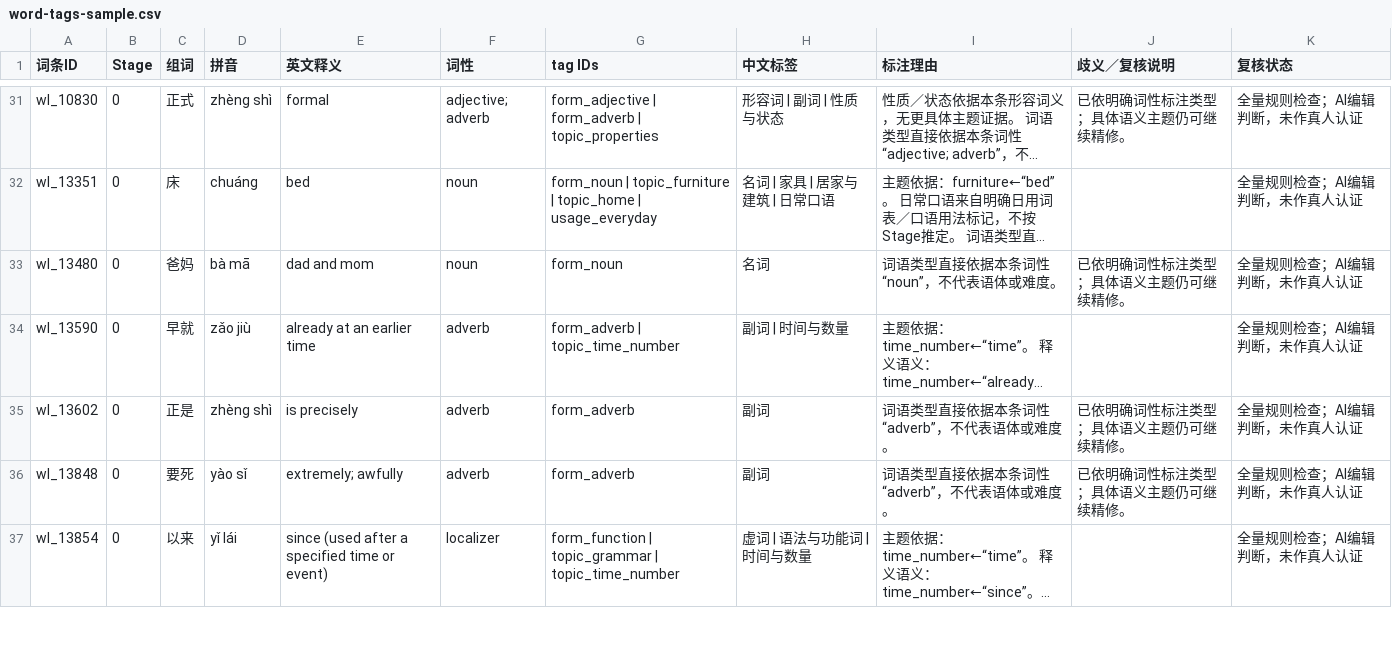
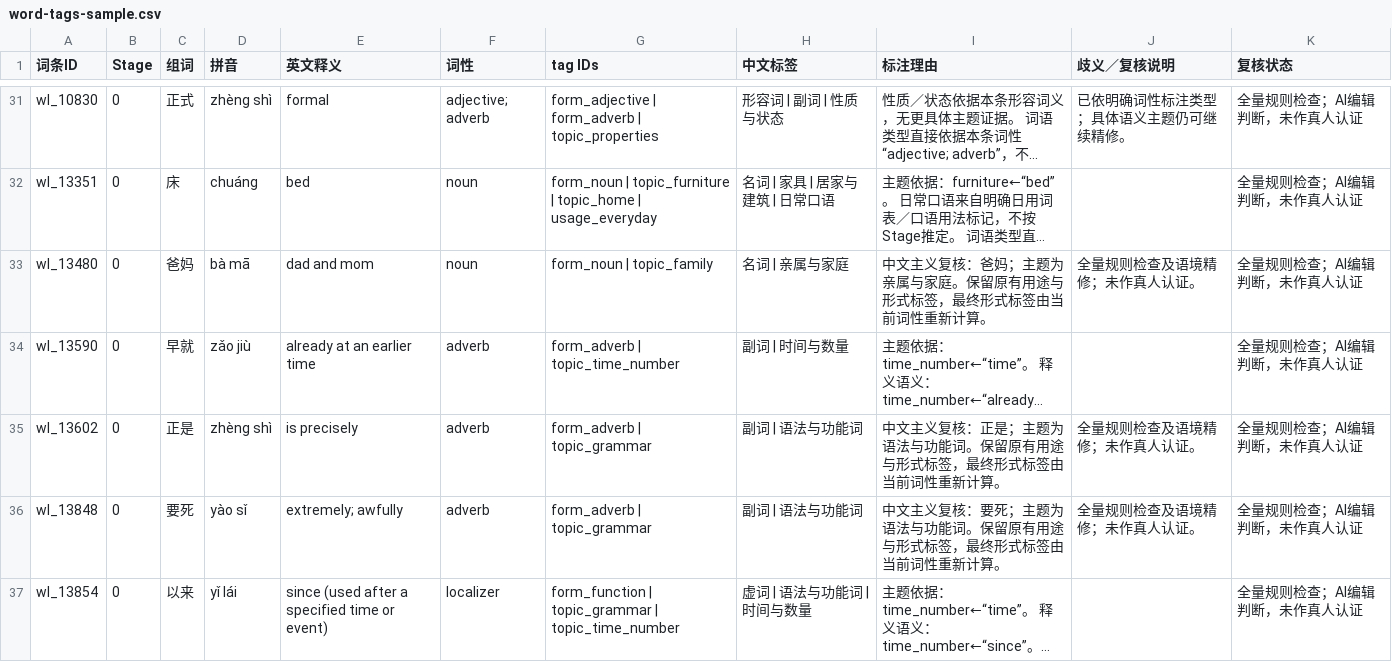
Before and after one commit to Juliano114514/Chinese-Flashcard, a CSV file: docs/word-tags-sample.csv, drawn as a sheet; only a part is shown, gaps mark what is left out; long unchanged cells end in …; the diff covers the shown part only; the diff names each change by its address in the sheet, - before the commit and + after, or states it on an @@ line.

```diff
--- a/docs/word-tags-sample.csv
+++ b/docs/word-tags-sample.csv
-G33 (tag IDs): form_noun
+G33 (tag IDs): form_noun | topic_family
-H33 (中文标签): 名词
+H33 (中文标签): 名词 | 亲属与家庭
-I33 (标注理由): 词语类型直接依据本条词性“noun”，不代表语体或难度。
+I33 (标注理由): 中文主义复核：爸妈；主题为亲属与家庭。保留原有用途与形式标签，最终形式标签由当前词性重新计算。
-J33 (歧义／复核说明): 已依明确词性标注类型；具体语义主题仍可继续精修。
+J33 (歧义／复核说明): 全量规则检查及语境精修；未作真人认证。
-G35:G36 (tag IDs): form_adverb
+G35:G36 (tag IDs): form_adverb | topic_grammar
-H35:H36 (中文标签): 副词
+H35:H36 (中文标签): 副词 | 语法与功能词
-I35 (标注理由): 词语类型直接依据本条词性“adverb”，不代表语体或难度。
+I35 (标注理由): 中文主义复核：正是；主题为语法与功能词。保留原有用途与形式标签，最终形式标签由当前词性重新计算。
-J35:J36 (歧义／复核说明): 已依明确词性标注类型；具体语义主题仍可继续精修。
+J35:J36 (歧义／复核说明): 全量规则检查及语境精修；未作真人认证。
-I36 (标注理由): 词语类型直接依据本条词性“adverb”，不代表语体或难度。
+I36 (标注理由): 中文主义复核：要死；主题为语法与功能词。保留原有用途与形式标签，最终形式标签由当前词性重新计算。
```
Also changed, not shown: 1 added row, 1 removed row and 146 edited cells elsewhere in this file, 55 other files.
